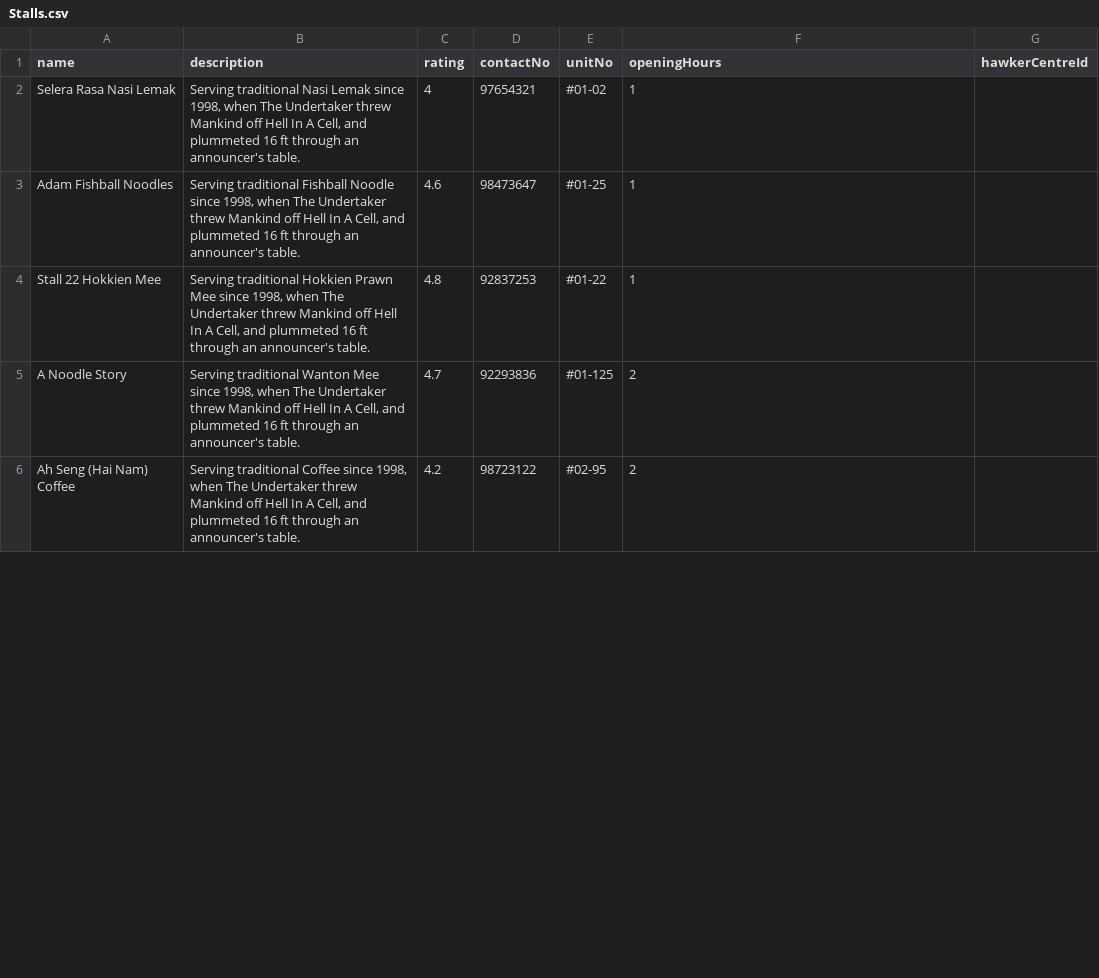
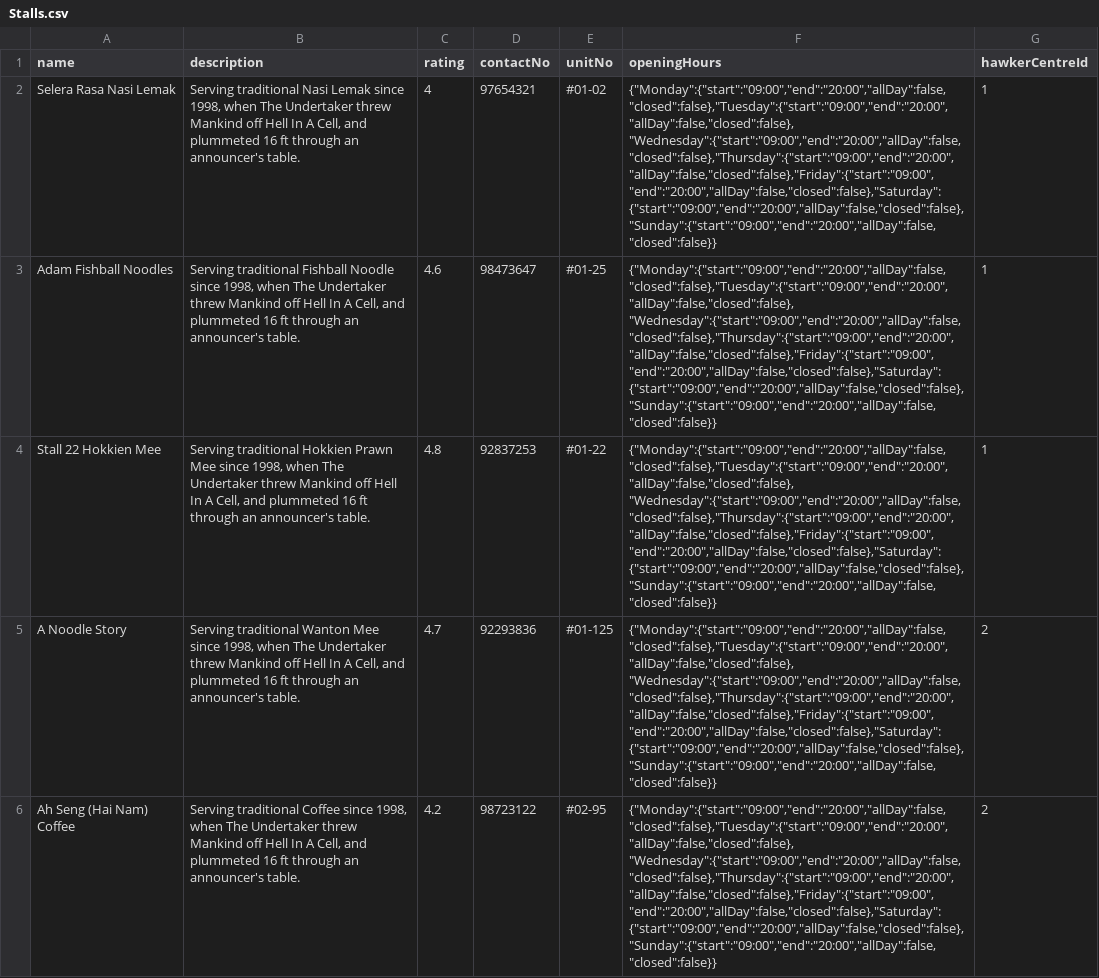
Before and after one commit to DigitalKampong/dk-api, a CSV file: src/db/seeds/Stalls.csv, drawn as a sheet; only a part is shown; the diff covers the shown part only; the diff names each change by its address in the sheet, - before the commit and + after, or states it on an @@ line.

Commit message:
Sample data for opening hours

```diff
--- a/src/db/seeds/Stalls.csv
+++ b/src/db/seeds/Stalls.csv
-F2:F4 (openingHours): 1
+F2:F4 (openingHours): {"Monday":{"start":"09:00","end":"20:00","allDay":false,"closed":false},"Tuesday":{"start":"09:00","end":"20:00","allDay":false,"closed":false}, "Wednesday":{"start":"09:00","end":"20:00","allDay":false,"closed":false},"Thursday":{"start":"09:00","end":"20:00","allDay":false,"closed":false},"Friday":{"start":"09:00","end":"20:00","allDay":false,"closed":false},"Saturday":{"start":"09:00","end":"20:00","allDay":false,"closed":false},"Sunday":{"start":"09:00","end":"20:00","allDay":false,"closed":false}}
-G2:G4 (hawkerCentreId): (empty)
+G2:G4 (hawkerCentreId): 1
-F5:F6 (openingHours): 2
+F5:F6 (openingHours): {"Monday":{"start":"09:00","end":"20:00","allDay":false,"closed":false},"Tuesday":{"start":"09:00","end":"20:00","allDay":false,"closed":false}, "Wednesday":{"start":"09:00","end":"20:00","allDay":false,"closed":false},"Thursday":{"start":"09:00","end":"20:00","allDay":false,"closed":false},"Friday":{"start":"09:00","end":"20:00","allDay":false,"closed":false},"Saturday":{"start":"09:00","end":"20:00","allDay":false,"closed":false},"Sunday":{"start":"09:00","end":"20:00","allDay":false,"closed":false}}
-G5:G6 (hawkerCentreId): (empty)
+G5:G6 (hawkerCentreId): 2
```
Also changed, not shown: 8 edited cells elsewhere in this file.
